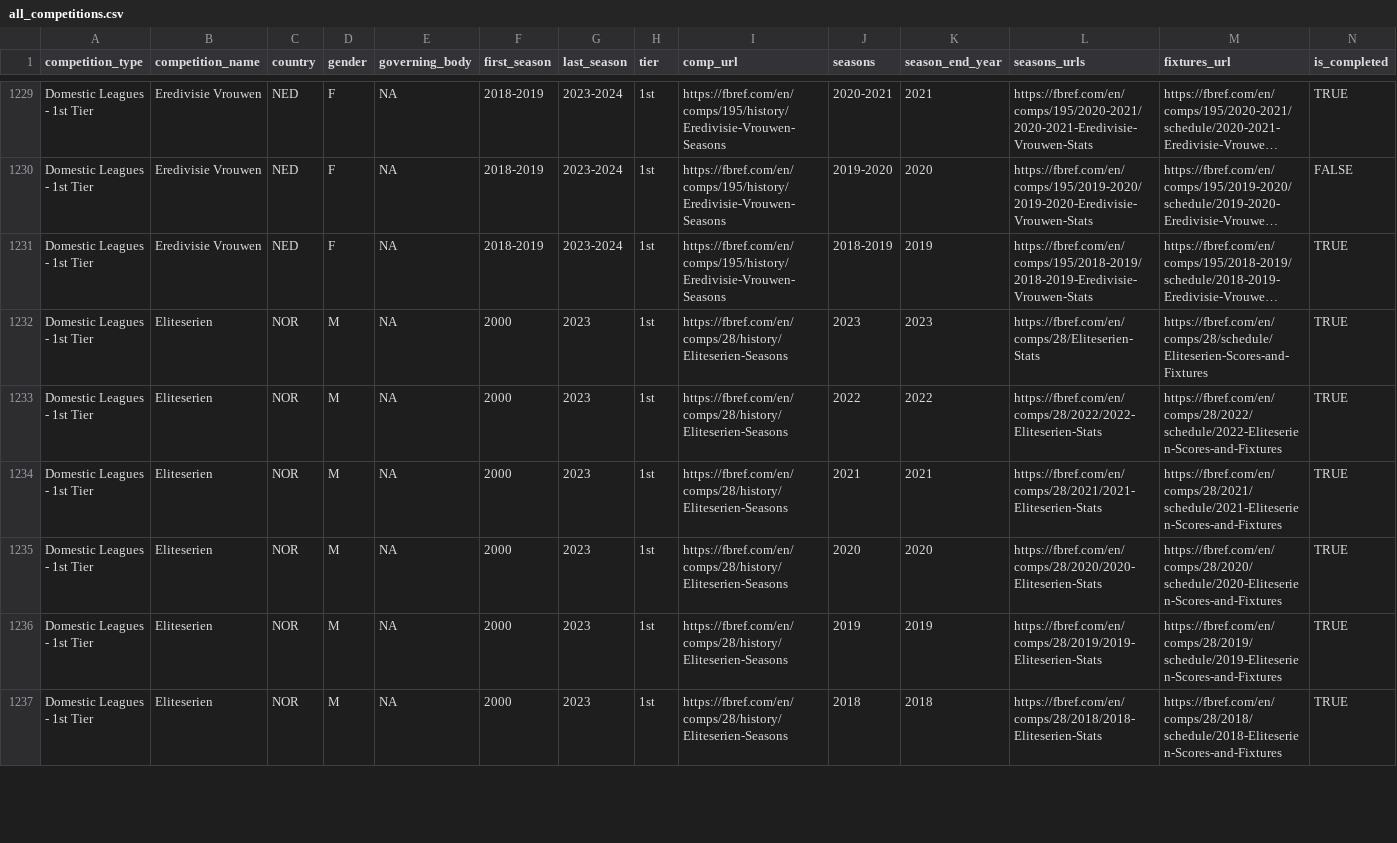
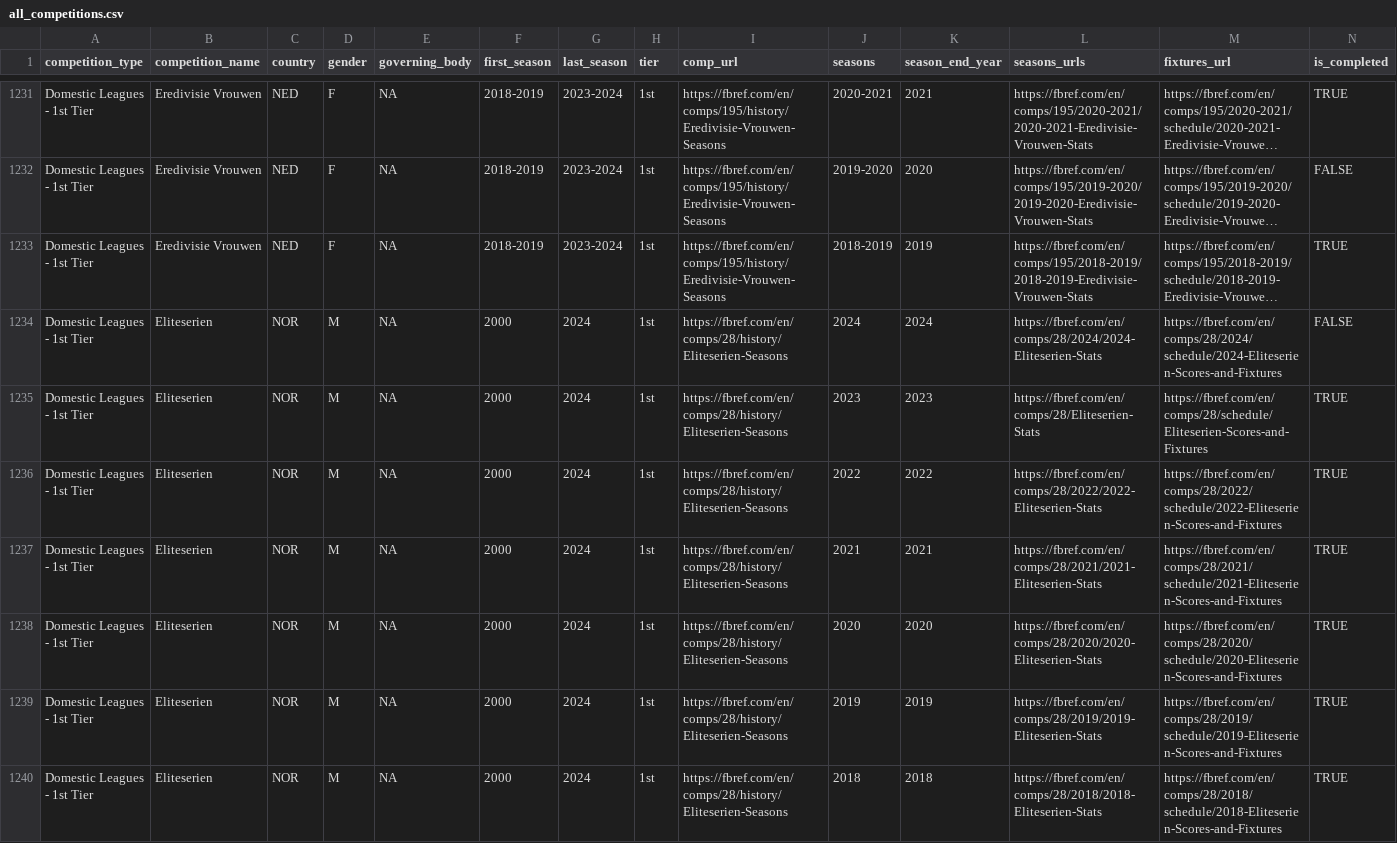
Before and after one commit to JaseZiv/worldfootballR_data, a CSV file: raw-data/all_leages_and_cups/all_competitions.csv, drawn as a sheet; only a part is shown, gaps mark what is left out; long unchanged cells end in …; addresses are those after the commit; rows hold the shown columns only; the diff covers the shown part only; the diff names each change by its address in the sheet, - before the commit and + after, or states it on an @@ line.

Commit message:
updating data

```diff
--- a/raw-data/all_leages_and_cups/all_competitions.csv
+++ b/raw-data/all_leages_and_cups/all_competitions.csv
+row 1234: Domestic Leagues - 1st Tier | Eliteserien | NOR | M | NA | 2000 | 2024 | 1st | https://fbref.com/en/comps/28/history/Eliteserien-Seasons | 2024 | 2024 | https://fbref.com/en/comps/28/2024/2024-Eliteserien-Stats | https://fbref.com/en/comps/28/2024/schedule/2024-Eliteserien-Scores-and-Fixtures | FALSE
-G1235:G1240 (last_season): 2023
+G1235:G1240 (last_season): 2024
```
Also changed, not shown: 3 added rows and 50 edited cells elsewhere in this file, 1 other file.
